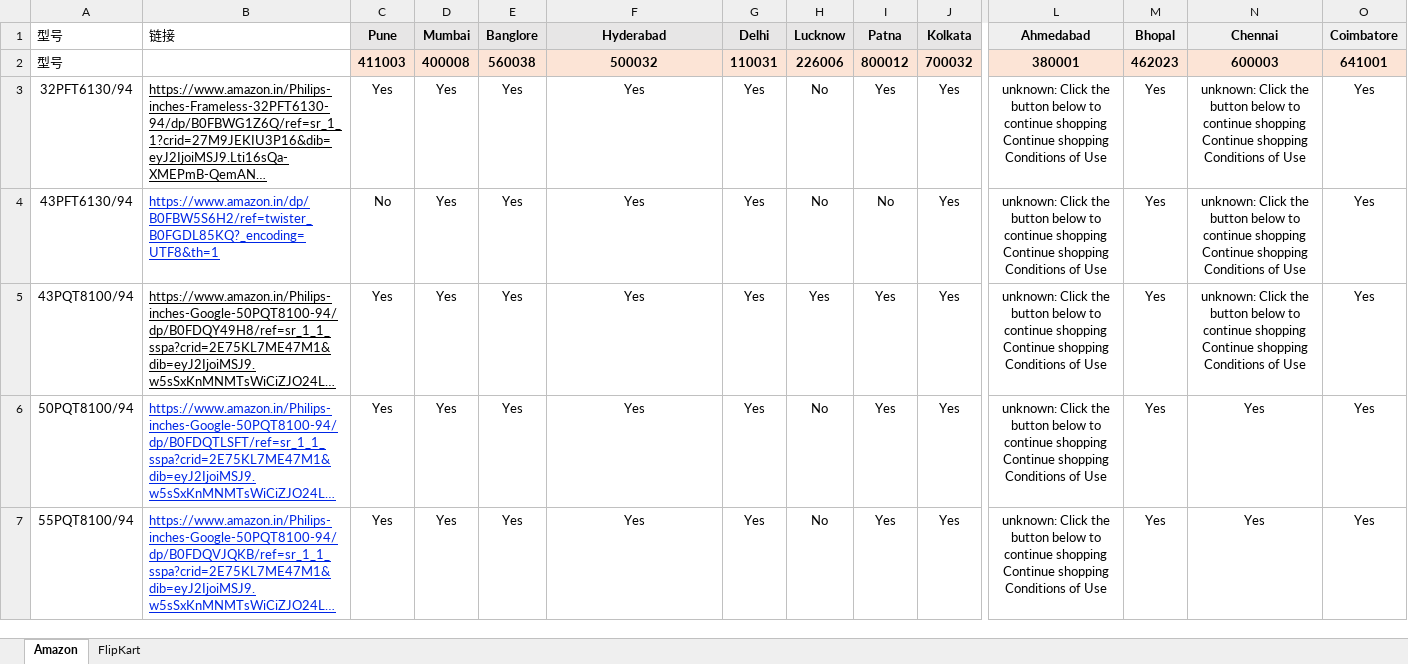
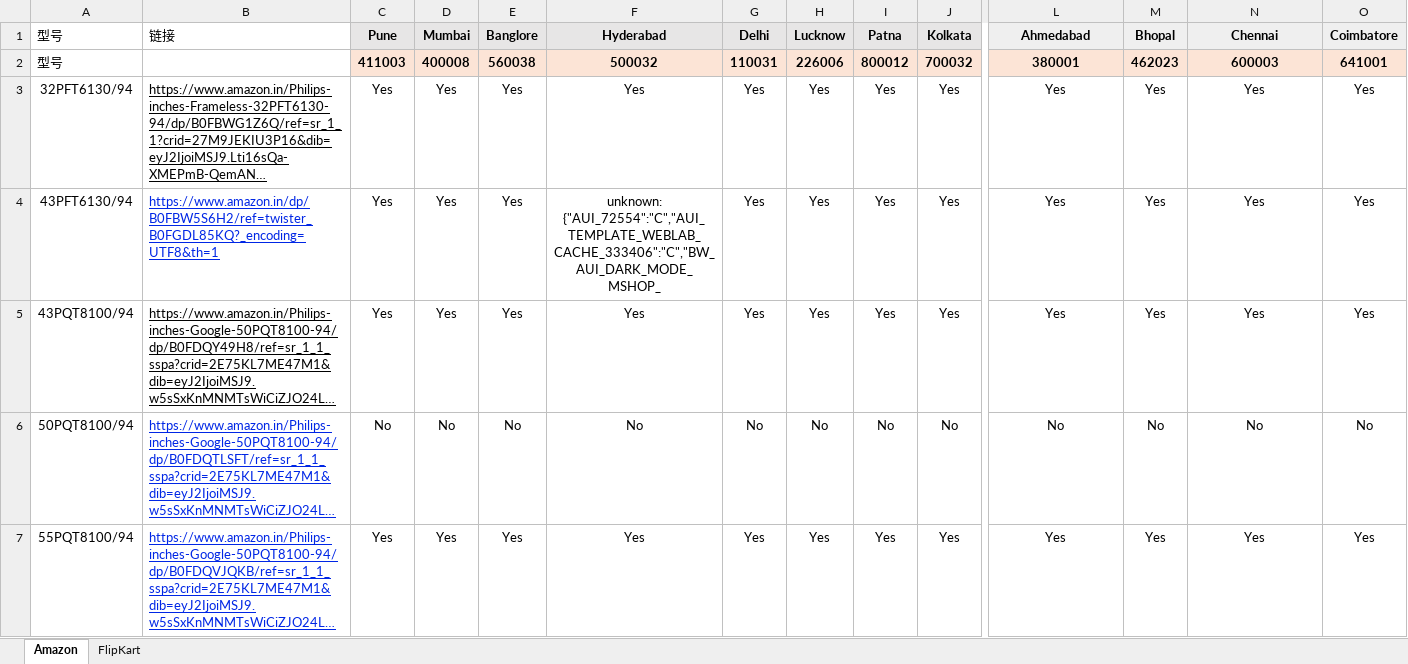
Before and after one commit to sumitrana1505/price-tracker-automation, an Excel workbook: ourmodels_pincode.xlsx, sheet Amazon, drawn as a sheet; only a part is shown, gaps mark what is left out; long unchanged cells end in …; values as stored, in another font and other column widths than the file's, no borders; conditional formats not drawn; the diff covers the shown part only; the diff names each change by its address in the sheet, - before the commit and + after, or states it on an @@ line.

```diff
--- a/ourmodels_pincode.xlsx (sheet Amazon)
+++ b/ourmodels_pincode.xlsx (sheet Amazon)
-H3:H4 (Lucknow): No
+H3:H4 (Lucknow): Yes
-L3:L5 (Ahmedabad): unknown: Click the button below to continue shopping Continue shopping Conditions of Use
+L3:L5 (Ahmedabad): Yes
-N3:N5 (Chennai): unknown: Click the button below to continue shopping Continue shopping Conditions of Use
+N3:N5 (Chennai): Yes
-C4 (Pune): No
+C4 (Pune): Yes
-F4 (Hyderabad): Yes
+F4 (Hyderabad): unknown: {"AUI_72554":"C","AUI_TEMPLATE_WEBLAB_CACHE_333406":"C","BW_AUI_DARK_MODE_MSHOP_
-I4 (Patna): No
+I4 (Patna): Yes
-C6 (Pune): Yes
+C6 (Pune): No
-D6 (Mumbai): Yes
+D6 (Mumbai): No
-E6 (Banglore): Yes
+E6 (Banglore): No
-F6 (Hyderabad): Yes
+F6 (Hyderabad): No
-G6 (Delhi): Yes
+G6 (Delhi): No
-I6 (Patna): Yes
+I6 (Patna): No
-J6 (Kolkata): Yes
+J6 (Kolkata): No
-L6 (Ahmedabad): unknown: Click the button below to continue shopping Continue shopping Conditions of Use
+L6 (Ahmedabad): No
-M6 (Bhopal): Yes
+M6 (Bhopal): No
-N6 (Chennai): Yes
+N6 (Chennai): No
-O6 (Coimbatore): Yes
+O6 (Coimbatore): No
-H7 (Lucknow): No
+H7 (Lucknow): Yes
-L7 (Ahmedabad): unknown: Click the button below to continue shopping Continue shopping Conditions of Use
+L7 (Ahmedabad): Yes
```
Also changed, not shown: 37 edited cells elsewhere in this sheet, 1 other file.
